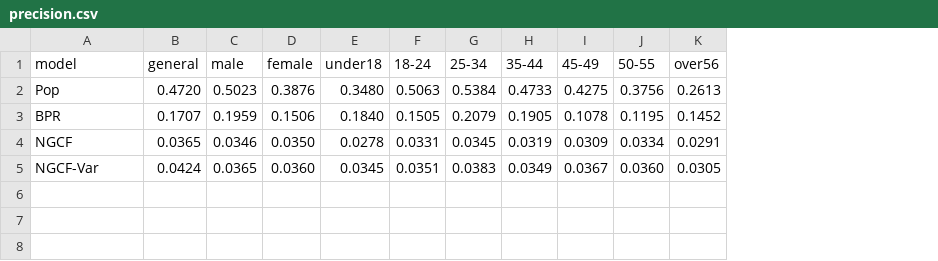
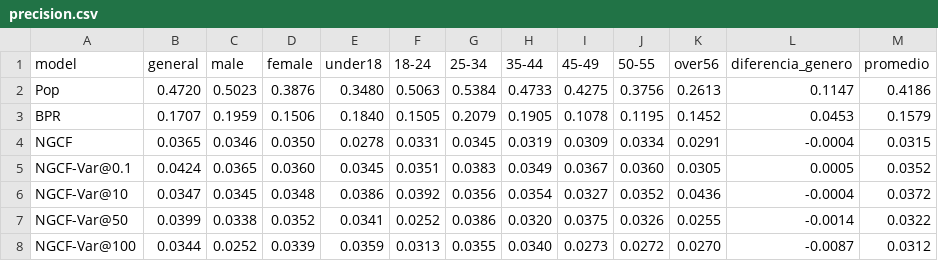
Before and after one commit to giulianodelagala/recsys, a CSV file: NGCFv2/precision.csv, drawn as a sheet; the diff names each change by its address in the sheet, - before the commit and + after, or states it on an @@ line.

```diff
--- a/NGCFv2/precision.csv
+++ b/NGCFv2/precision.csv
+column L (diferencia_genero), rows 2-5: 0.1147 | 0.0453 | -0.0004 | 0.0005
+column M (promedio), rows 2-5: 0.4186 | 0.1579 | 0.0315 | 0.0352
-A5 (model): NGCF-Var
+A5 (model): NGCF-Var@0.1
+row 6: NGCF-Var@10 | 0.0347 | 0.0345 | 0.0348 | 0.0386 | 0.0392 | 0.0356 | 0.0354 | 0.0327 | 0.0352 | 0.0436 | -0.0004 | 0.0372
+row 7: NGCF-Var@50 | 0.0399 | 0.0338 | 0.0352 | 0.0341 | 0.0252 | 0.0386 | 0.0320 | 0.0375 | 0.0326 | 0.0255 | -0.0014 | 0.0322
+row 8: NGCF-Var@100 | 0.0344 | 0.0252 | 0.0339 | 0.0359 | 0.0313 | 0.0355 | 0.0340 | 0.0273 | 0.0272 | 0.0270 | -0.0087 | 0.0312
```
Also changed, not shown: NGCFv2/gini.csv, NGCFv2/ndcg10.csv, 2 other files.
